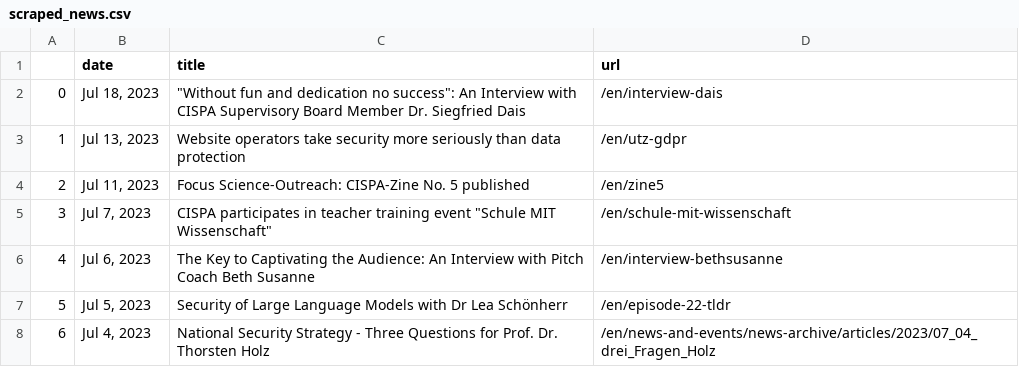
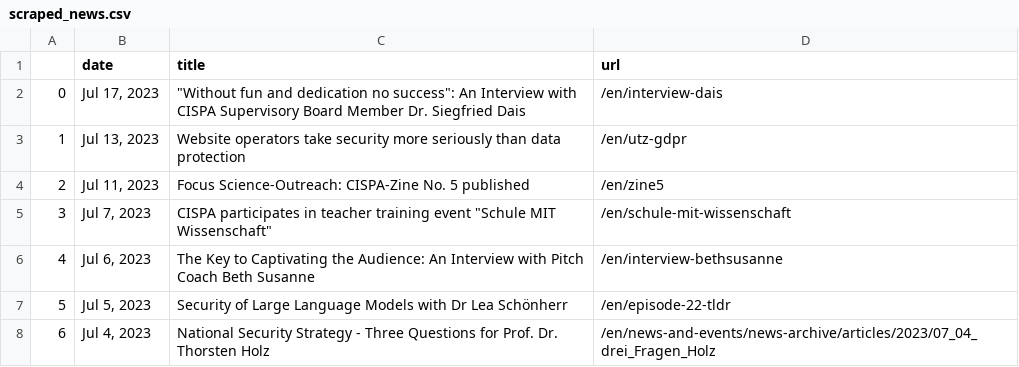
Before and after one commit to gbolduan/data_harvest, a CSV file: scraped_news.csv, drawn as a sheet; only a part is shown.

```diff
--- a/scraped_news.csv
+++ b/scraped_news.csv
@@ -1,3 +1,3 @@
 ,date,title,url
-0,"Jul 18, 2023","""Without fun and dedication no success"": An Interview with CISPA Supervisory Board Member Dr. Siegfried Dais",/en/interview-dais
+0,"Jul 17, 2023","""Without fun and dedication no success"": An Interview with CISPA Supervisory Board Member Dr. Siegfried Dais",/en/interview-dais
 1,"Jul 13, 2023",Website operators take security more seriously than data protection,/en/utz-gdpr
```
